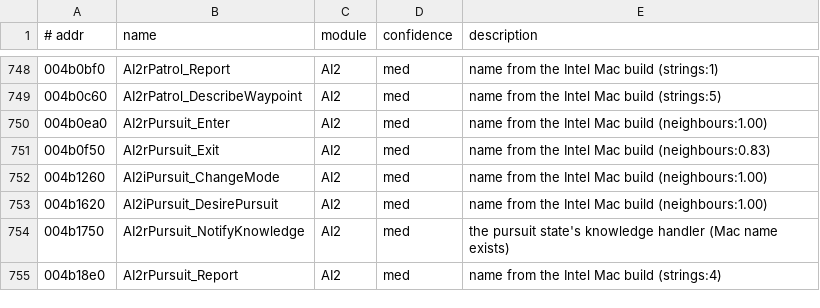
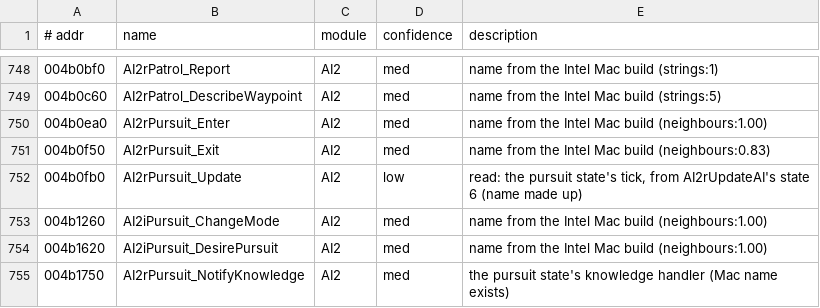
Before and after one commit to emdzej/openoni, a TSV file: tools/ghidra/names.tsv, drawn as a sheet; only a part is shown, gaps mark what is left out; the shorter side is filled out with more unchanged rows; the diff names each change by its address in the sheet, - before the commit and + after, or states it on an @@ line.

```diff
--- a/tools/ghidra/names.tsv
+++ b/tools/ghidra/names.tsv
+row 752: 004b0fb0 | AI2rPursuit_Update | AI2 | low | read: the pursuit state's tick, from AI2rUpdateAI's state 6 (name made up)
```
Also changed, not shown: 15 other files.
